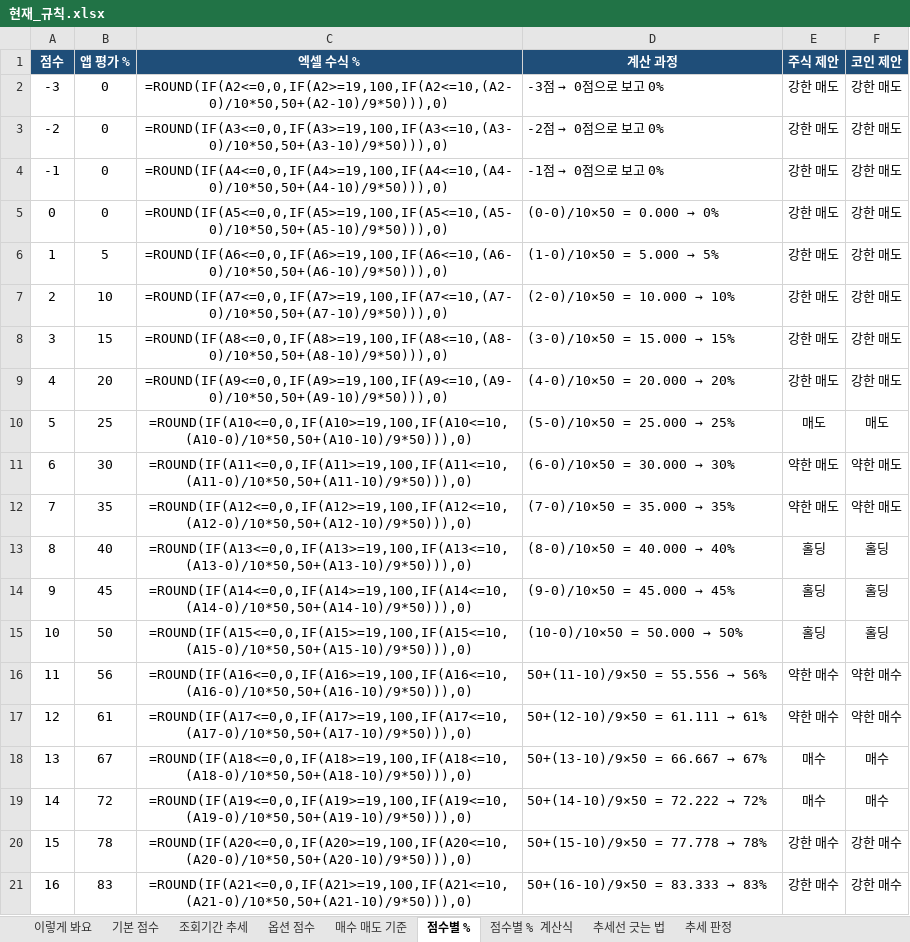
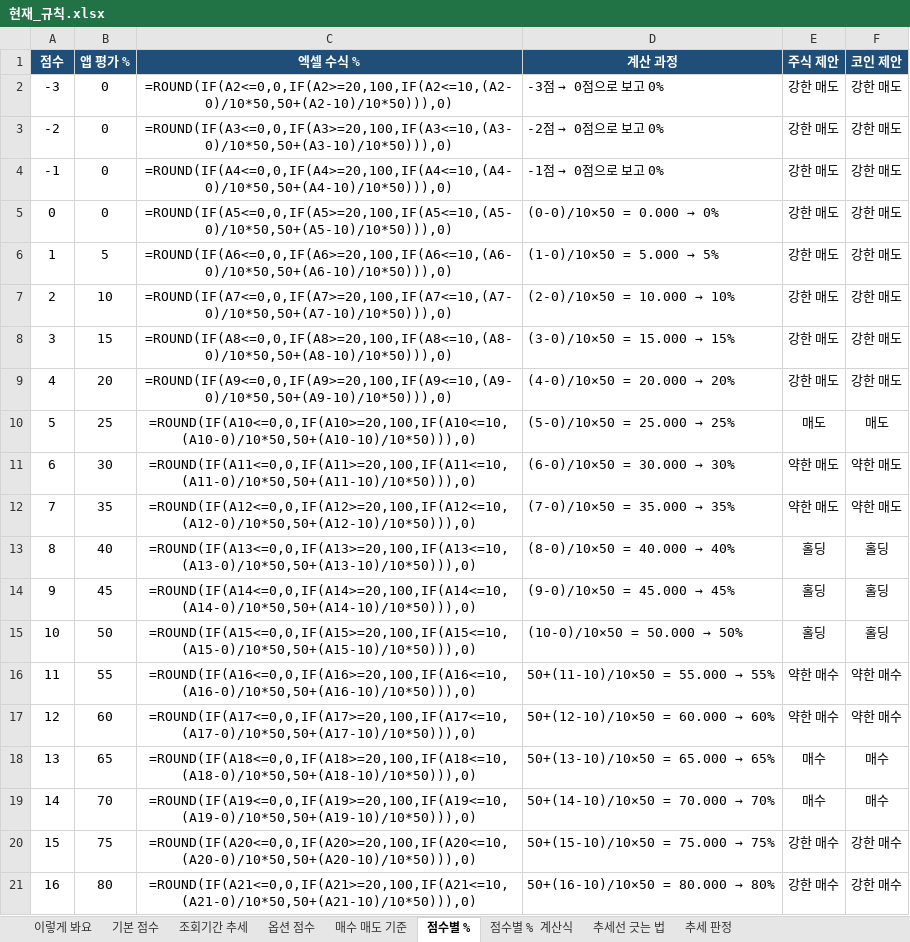
Before and after one commit to placideminent/trade-advisor, an Excel workbook: 현재_규칙.xlsx, sheet 점수별 %, drawn as a sheet; only a part is shown; values as stored, in another font and other column widths than the file's, no borders; formulas without a stored value are shown as written; the diff covers the shown part only; the diff names each change by its address in the sheet, - before the commit and + after, or states it on an @@ line.

```diff
--- a/현재_규칙.xlsx (sheet 점수별 %)
+++ b/현재_규칙.xlsx (sheet 점수별 %)
-C2 (엑셀 수식 %): =ROUND(IF(A2<=0,0,IF(A2>=19,100,IF(A2<=10,(A2-0)/10*50,50+(A2-10)/9*50))),0)
+C2 (엑셀 수식 %): =ROUND(IF(A2<=0,0,IF(A2>=20,100,IF(A2<=10,(A2-0)/10*50,50+(A2-10)/10*50))),0)
-C3 (엑셀 수식 %): =ROUND(IF(A3<=0,0,IF(A3>=19,100,IF(A3<=10,(A3-0)/10*50,50+(A3-10)/9*50))),0)
+C3 (엑셀 수식 %): =ROUND(IF(A3<=0,0,IF(A3>=20,100,IF(A3<=10,(A3-0)/10*50,50+(A3-10)/10*50))),0)
-C4 (엑셀 수식 %): =ROUND(IF(A4<=0,0,IF(A4>=19,100,IF(A4<=10,(A4-0)/10*50,50+(A4-10)/9*50))),0)
+C4 (엑셀 수식 %): =ROUND(IF(A4<=0,0,IF(A4>=20,100,IF(A4<=10,(A4-0)/10*50,50+(A4-10)/10*50))),0)
-C5 (엑셀 수식 %): =ROUND(IF(A5<=0,0,IF(A5>=19,100,IF(A5<=10,(A5-0)/10*50,50+(A5-10)/9*50))),0)
+C5 (엑셀 수식 %): =ROUND(IF(A5<=0,0,IF(A5>=20,100,IF(A5<=10,(A5-0)/10*50,50+(A5-10)/10*50))),0)
-C6 (엑셀 수식 %): =ROUND(IF(A6<=0,0,IF(A6>=19,100,IF(A6<=10,(A6-0)/10*50,50+(A6-10)/9*50))),0)
+C6 (엑셀 수식 %): =ROUND(IF(A6<=0,0,IF(A6>=20,100,IF(A6<=10,(A6-0)/10*50,50+(A6-10)/10*50))),0)
-C7 (엑셀 수식 %): =ROUND(IF(A7<=0,0,IF(A7>=19,100,IF(A7<=10,(A7-0)/10*50,50+(A7-10)/9*50))),0)
+C7 (엑셀 수식 %): =ROUND(IF(A7<=0,0,IF(A7>=20,100,IF(A7<=10,(A7-0)/10*50,50+(A7-10)/10*50))),0)
-C8 (엑셀 수식 %): =ROUND(IF(A8<=0,0,IF(A8>=19,100,IF(A8<=10,(A8-0)/10*50,50+(A8-10)/9*50))),0)
+C8 (엑셀 수식 %): =ROUND(IF(A8<=0,0,IF(A8>=20,100,IF(A8<=10,(A8-0)/10*50,50+(A8-10)/10*50))),0)
-C9 (엑셀 수식 %): =ROUND(IF(A9<=0,0,IF(A9>=19,100,IF(A9<=10,(A9-0)/10*50,50+(A9-10)/9*50))),0)
+C9 (엑셀 수식 %): =ROUND(IF(A9<=0,0,IF(A9>=20,100,IF(A9<=10,(A9-0)/10*50,50+(A9-10)/10*50))),0)
-C10 (엑셀 수식 %): =ROUND(IF(A10<=0,0,IF(A10>=19,100,IF(A10<=10,(A10-0)/10*50,50+(A10-10)/9*50))),0)
+C10 (엑셀 수식 %): =ROUND(IF(A10<=0,0,IF(A10>=20,100,IF(A10<=10,(A10-0)/10*50,50+(A10-10)/10*50))),0)
-C11 (엑셀 수식 %): =ROUND(IF(A11<=0,0,IF(A11>=19,100,IF(A11<=10,(A11-0)/10*50,50+(A11-10)/9*50))),0)
+C11 (엑셀 수식 %): =ROUND(IF(A11<=0,0,IF(A11>=20,100,IF(A11<=10,(A11-0)/10*50,50+(A11-10)/10*50))),0)
-C12 (엑셀 수식 %): =ROUND(IF(A12<=0,0,IF(A12>=19,100,IF(A12<=10,(A12-0)/10*50,50+(A12-10)/9*50))),0)
+C12 (엑셀 수식 %): =ROUND(IF(A12<=0,0,IF(A12>=20,100,IF(A12<=10,(A12-0)/10*50,50+(A12-10)/10*50))),0)
-C13 (엑셀 수식 %): =ROUND(IF(A13<=0,0,IF(A13>=19,100,IF(A13<=10,(A13-0)/10*50,50+(A13-10)/9*50))),0)
+C13 (엑셀 수식 %): =ROUND(IF(A13<=0,0,IF(A13>=20,100,IF(A13<=10,(A13-0)/10*50,50+(A13-10)/10*50))),0)
-C14 (엑셀 수식 %): =ROUND(IF(A14<=0,0,IF(A14>=19,100,IF(A14<=10,(A14-0)/10*50,50+(A14-10)/9*50))),0)
+C14 (엑셀 수식 %): =ROUND(IF(A14<=0,0,IF(A14>=20,100,IF(A14<=10,(A14-0)/10*50,50+(A14-10)/10*50))),0)
-C15 (엑셀 수식 %): =ROUND(IF(A15<=0,0,IF(A15>=19,100,IF(A15<=10,(A15-0)/10*50,50+(A15-10)/9*50))),0)
+C15 (엑셀 수식 %): =ROUND(IF(A15<=0,0,IF(A15>=20,100,IF(A15<=10,(A15-0)/10*50,50+(A15-10)/10*50))),0)
-B16 (앱 평가 %): 56
+B16 (앱 평가 %): 55
-C16 (엑셀 수식 %): =ROUND(IF(A16<=0,0,IF(A16>=19,100,IF(A16<=10,(A16-0)/10*50,50+(A16-10)/9*50))),0)
+C16 (엑셀 수식 %): =ROUND(IF(A16<=0,0,IF(A16>=20,100,IF(A16<=10,(A16-0)/10*50,50+(A16-10)/10*50))),0)
@@ D16 (계산 과정): 50+(11-10)/9×50 = 55.556 → 56% → 50+(11-10)/10×50 = 55.000 → 55% @@
-B17 (앱 평가 %): 61
+B17 (앱 평가 %): 60
-C17 (엑셀 수식 %): =ROUND(IF(A17<=0,0,IF(A17>=19,100,IF(A17<=10,(A17-0)/10*50,50+(A17-10)/9*50))),0)
+C17 (엑셀 수식 %): =ROUND(IF(A17<=0,0,IF(A17>=20,100,IF(A17<=10,(A17-0)/10*50,50+(A17-10)/10*50))),0)
@@ D17 (계산 과정): 50+(12-10)/9×50 = 61.111 → 61% → 50+(12-10)/10×50 = 60.000 → 60% @@
-B18 (앱 평가 %): 67
+B18 (앱 평가 %): 65
-C18 (엑셀 수식 %): =ROUND(IF(A18<=0,0,IF(A18>=19,100,IF(A18<=10,(A18-0)/10*50,50+(A18-10)/9*50))),0)
+C18 (엑셀 수식 %): =ROUND(IF(A18<=0,0,IF(A18>=20,100,IF(A18<=10,(A18-0)/10*50,50+(A18-10)/10*50))),0)
@@ D18 (계산 과정): 50+(13-10)/9×50 = 66.667 → 67% → 50+(13-10)/10×50 = 65.000 → 65% @@
-B19 (앱 평가 %): 72
+B19 (앱 평가 %): 70
-C19 (엑셀 수식 %): =ROUND(IF(A19<=0,0,IF(A19>=19,100,IF(A19<=10,(A19-0)/10*50,50+(A19-10)/9*50))),0)
+C19 (엑셀 수식 %): =ROUND(IF(A19<=0,0,IF(A19>=20,100,IF(A19<=10,(A19-0)/10*50,50+(A19-10)/10*50))),0)
@@ D19 (계산 과정): 50+(14-10)/9×50 = 72.222 → 72% → 50+(14-10)/10×50 = 70.000 → 70% @@
-B20 (앱 평가 %): 78
+B20 (앱 평가 %): 75
-C20 (엑셀 수식 %): =ROUND(IF(A20<=0,0,IF(A20>=19,100,IF(A20<=10,(A20-0)/10*50,50+(A20-10)/9*50))),0)
+C20 (엑셀 수식 %): =ROUND(IF(A20<=0,0,IF(A20>=20,100,IF(A20<=10,(A20-0)/10*50,50+(A20-10)/10*50))),0)
@@ D20 (계산 과정): 50+(15-10)/9×50 = 77.778 → 78% → 50+(15-10)/10×50 = 75.000 → 75% @@
-B21 (앱 평가 %): 83
+B21 (앱 평가 %): 80
-C21 (엑셀 수식 %): =ROUND(IF(A21<=0,0,IF(A21>=19,100,IF(A21<=10,(A21-0)/10*50,50+(A21-10)/9*50))),0)
+C21 (엑셀 수식 %): =ROUND(IF(A21<=0,0,IF(A21>=20,100,IF(A21<=10,(A21-0)/10*50,50+(A21-10)/10*50))),0)
@@ D21 (계산 과정): 50+(16-10)/9×50 = 83.333 → 83% → 50+(16-10)/10×50 = 80.000 → 80% @@
```
Also changed, not shown: 1 added row, 14 edited cells and row numbers in column A elsewhere in this sheet, sheet 점수별 % 계산식, sheet 이렇게 봐요, sheet 매수 매도 기준, 2 other files.
